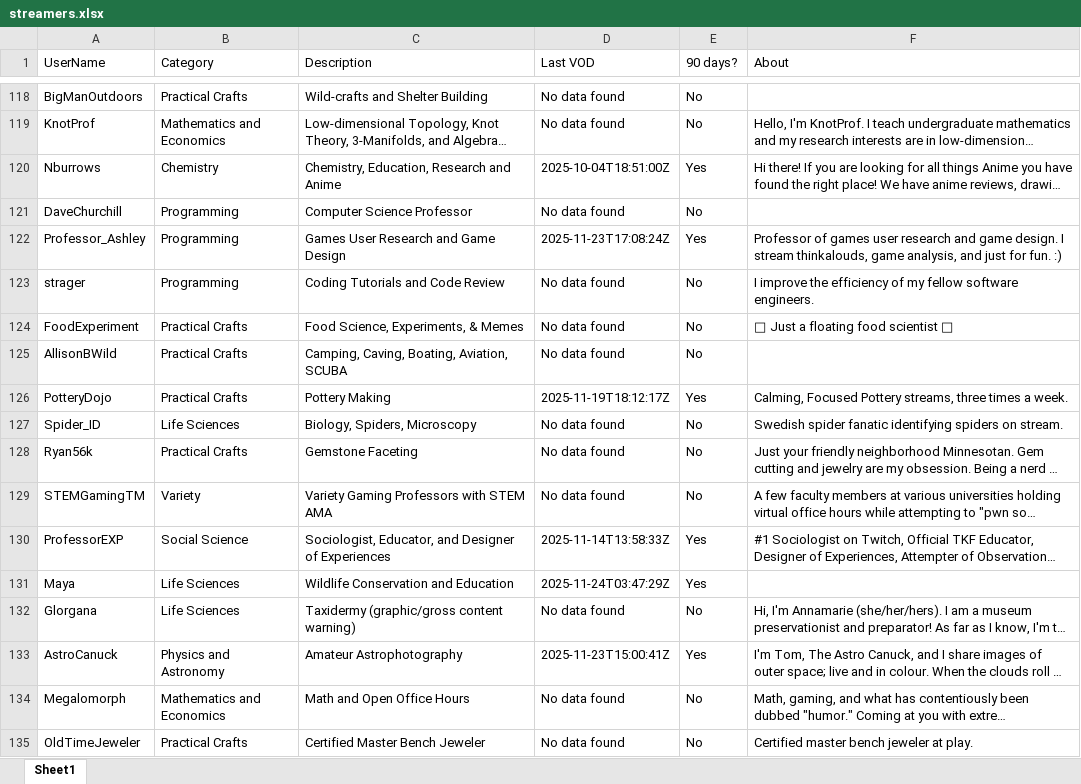
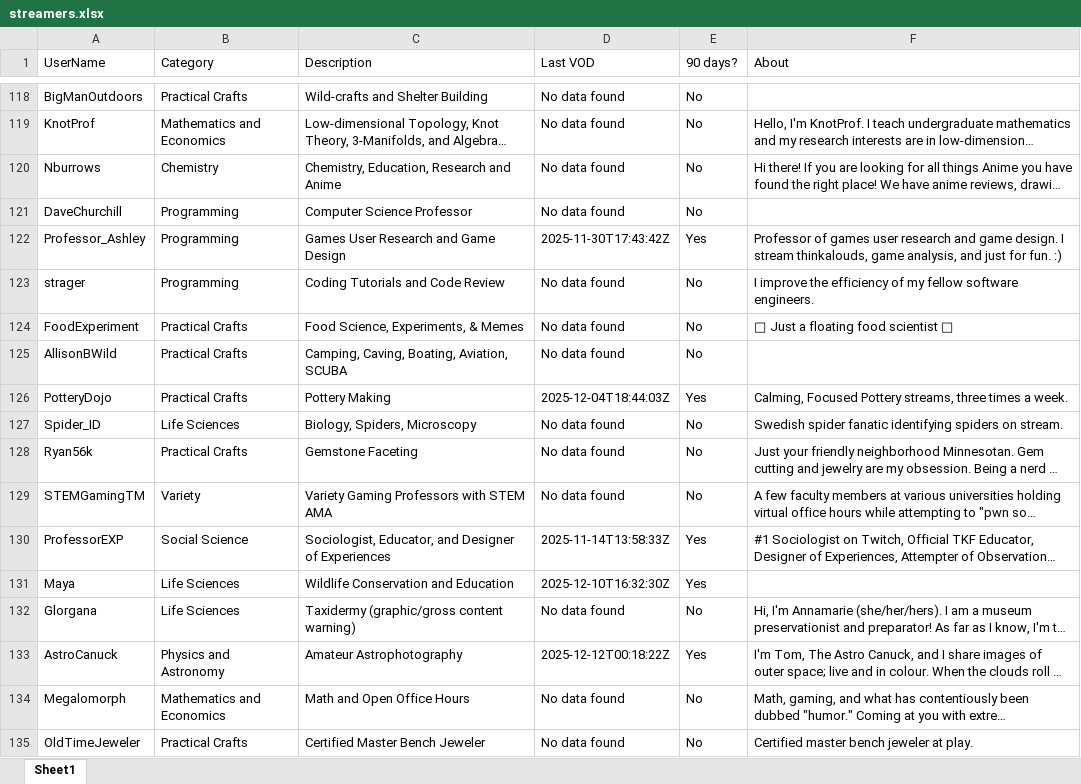
Before and after one commit to drwd40/live-streamers, an Excel workbook: streamers.xlsx, sheet Sheet1, drawn as a sheet; only a part is shown, gaps mark what is left out; long unchanged cells end in …; values as stored, in another font and other column widths than the file's, no borders; the diff covers the shown part only; the diff names each change by its address in the sheet, - before the commit and + after, or states it on an @@ line.

Commit message:
Add files via upload

```diff
--- a/streamers.xlsx (sheet Sheet1)
+++ b/streamers.xlsx (sheet Sheet1)
-D120 (Last VOD): 2025-10-04T18:51:00Z
+D120 (Last VOD): No data found
-E120 (90 days?): Yes
+E120 (90 days?): No
-D122 (Last VOD): 2025-11-23T17:08:24Z
+D122 (Last VOD): 2025-11-30T17:43:42Z
-D126 (Last VOD): 2025-11-19T18:12:17Z
+D126 (Last VOD): 2025-12-04T18:44:03Z
-D131 (Last VOD): 2025-11-24T03:47:29Z
+D131 (Last VOD): 2025-12-10T16:32:30Z
-D133 (Last VOD): 2025-11-23T15:00:41Z
+D133 (Last VOD): 2025-12-12T00:18:22Z
```
Also changed, not shown: 12 added rows and 53 edited cells elsewhere in this sheet.
